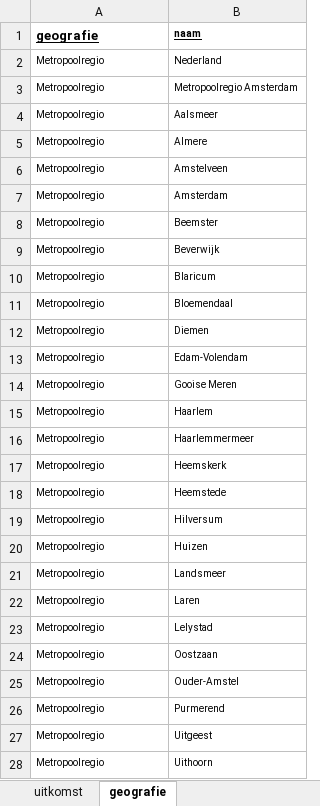
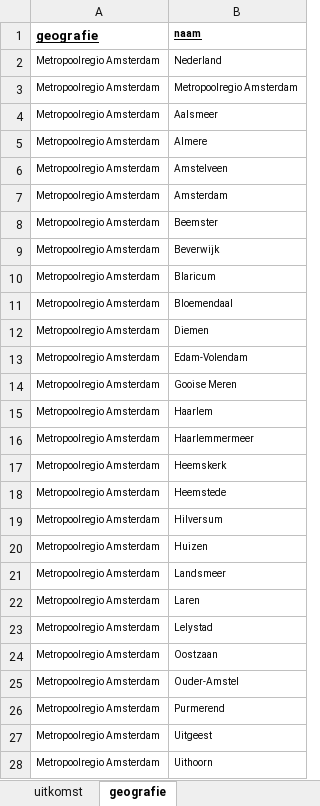
Before and after one commit to Helenlam20/kenniscentrumongelijkheid, an Excel workbook: data/dashboard_overzicht.xlsx, sheet geografie, drawn as a sheet; only a part is shown; values as stored, in another font and other column widths than the file's, no borders; the diff covers the shown part only; the diff names each change by its address in the sheet, - before the commit and + after, or states it on an @@ line.

```diff
--- a/data/dashboard_overzicht.xlsx (sheet geografie)
+++ b/data/dashboard_overzicht.xlsx (sheet geografie)
-A2:A28 (geografie): Metropoolregio
+A2:A28 (geografie): Metropoolregio Amsterdam
```
Also changed, not shown: 37 edited cells elsewhere in this sheet, 5 other files.
